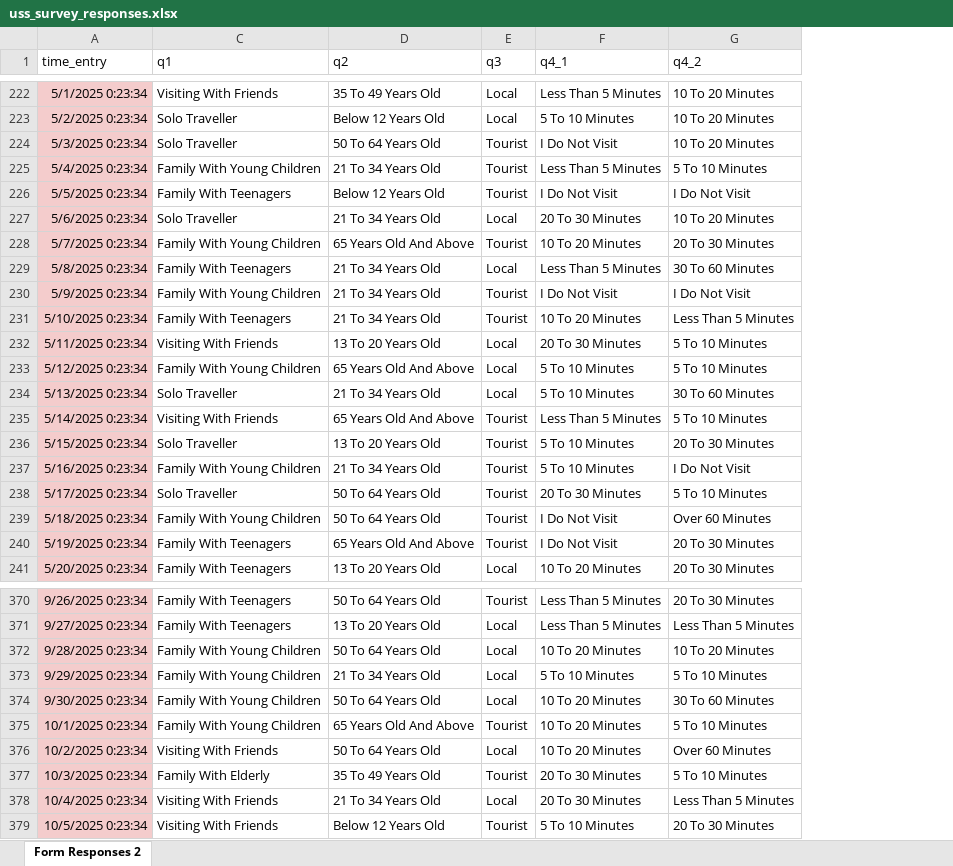
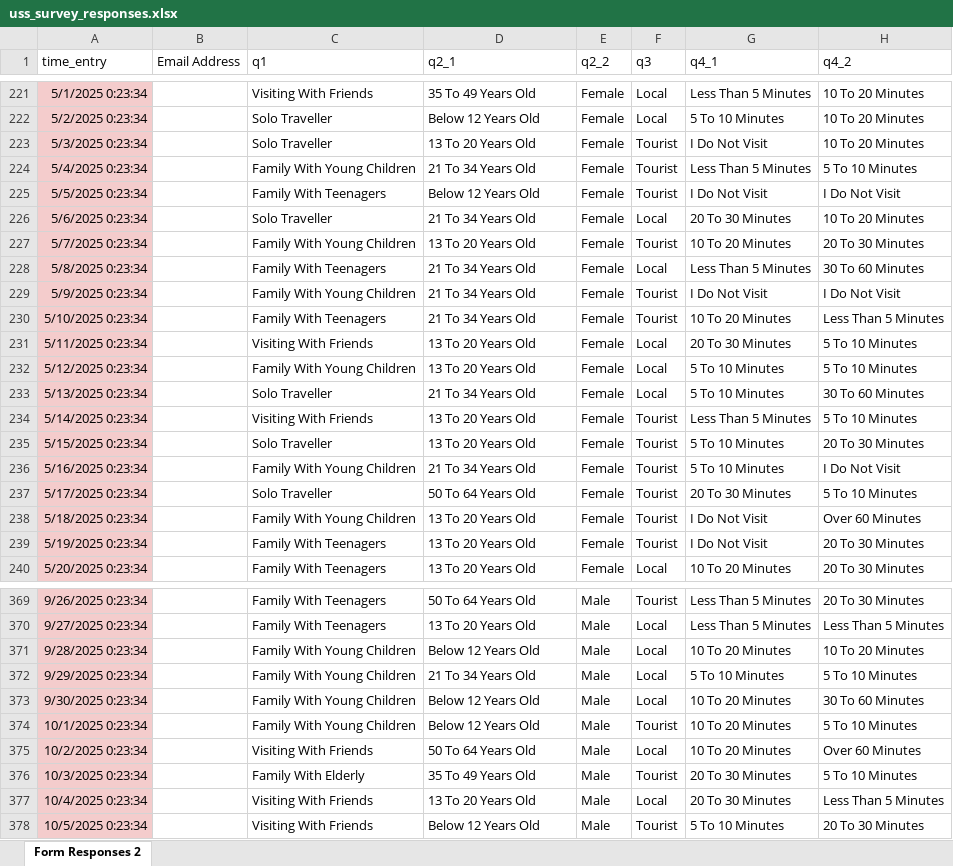
Before and after one commit to tadamaen/DSA3101-Group-Project-Group-3, an Excel workbook: Subgroup A Python Codes/uss_survey_responses.xlsx, sheet Form Responses 2, drawn as a sheet; only a part is shown, gaps mark what is left out; values as stored, in another font and other column widths than the file's, no borders; charts and pictures and table styles not drawn; addresses are those after the commit; the diff covers the shown part only; the diff names each change by its address in the sheet, - before the commit and + after, or states it on an @@ line.

Commit message:
Updated The Excel Survey Dataset
1) Included An Additional Column  - Gender
2) Removed Row 126 (Empty Row)
3) Arranged Several Rows Of Dataset By Age

```diff
--- a/Subgroup A Python Codes/uss_survey_responses.xlsx (sheet Form Responses 2)
+++ b/Subgroup A Python Codes/uss_survey_responses.xlsx (sheet Form Responses 2)
@@ column B (Email Address) unhidden, empty @@
+column E (q2_2), rows 221-240: all Female; rows 369-378: all Male
-D1: q2
+D1: q2_1
-D223 (q2_1): 50 To 64 Years Old
+D223 (q2_1): 13 To 20 Years Old
-D227 (q2_1): 65 Years Old And Above
+D227 (q2_1): 13 To 20 Years Old
-D232 (q2_1): 65 Years Old And Above
+D232 (q2_1): 13 To 20 Years Old
-D234 (q2_1): 65 Years Old And Above
+D234 (q2_1): 13 To 20 Years Old
-D238 (q2_1): 50 To 64 Years Old
+D238 (q2_1): 13 To 20 Years Old
-D239 (q2_1): 65 Years Old And Above
+D239 (q2_1): 13 To 20 Years Old
-D371 (q2_1): 50 To 64 Years Old
+D371 (q2_1): Below 12 Years Old
-D373 (q2_1): 50 To 64 Years Old
+D373 (q2_1): Below 12 Years Old
-D374 (q2_1): 65 Years Old And Above
+D374 (q2_1): Below 12 Years Old
-D377 (q2_1): 21 To 34 Years Old
+D377 (q2_1): 13 To 20 Years Old
```
Also changed, not shown: 1 added row and 69 edited cells elsewhere in this sheet, charts or pictures.
